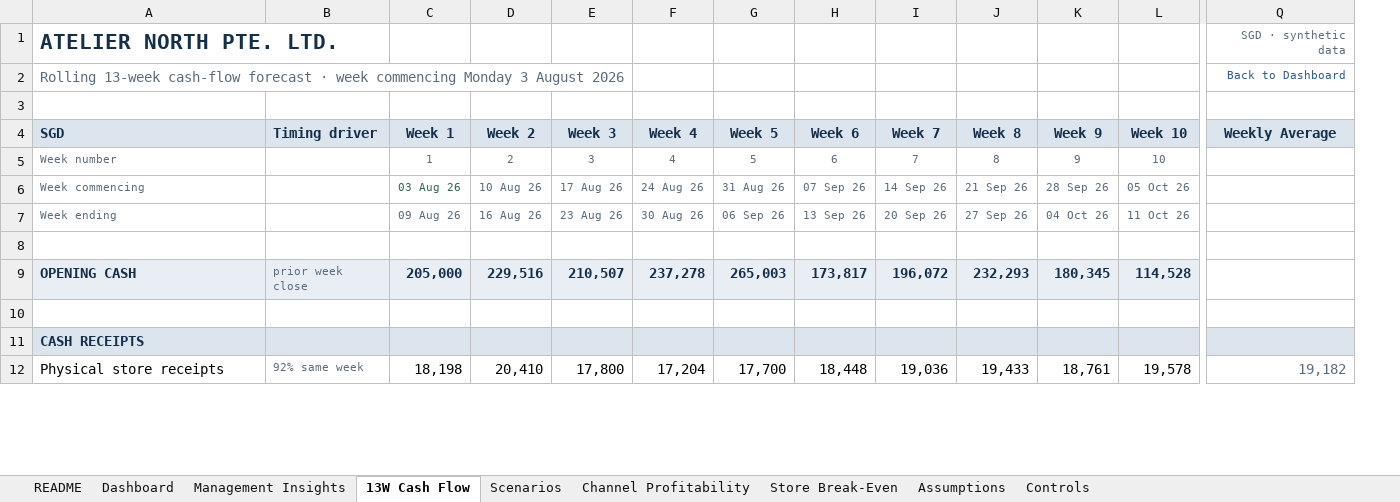
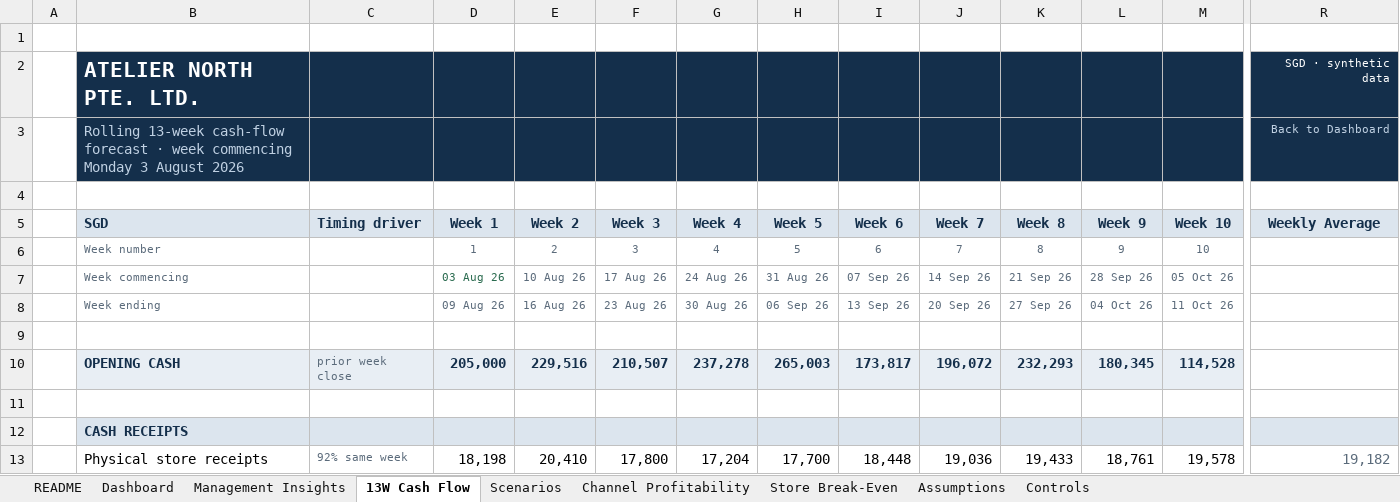
Before and after one commit to siddik-analytics/retail-fpa-cashflow-model, an Excel workbook: model/Atelier_North_FPA_Model.xlsx, sheet 13W Cash Flow, drawn as a sheet; only a part is shown, gaps mark what is left out; values as stored, in another font and other column widths than the file's, no borders; conditional formats not drawn; addresses are those after the commit; rows hold the shown columns only; the diff covers the shown part only; the diff names each change by its address in the sheet, - before the commit and + after, or states it on an @@ line.

```diff
--- a/model/Atelier_North_FPA_Model.xlsx (sheet 13W Cash Flow)
+++ b/model/Atelier_North_FPA_Model.xlsx (sheet 13W Cash Flow)
+column A, empty
+row 1: (empty)
-B2:R3 fill: none
+B2:R3 fill: #142F4B
-B2 text colour: #142F4B
+B2 text colour: #FFFFFF
-R2 text colour: #5B6B7B
+R2 text colour: #FFFFFF
-B3 text colour: #5B6B7B
+B3 text colour: #BFD0E2
-R3 text colour: #2E5C8A
+R3 text colour: #BFD0E2
```
Also changed, not shown: cell formats elsewhere in this sheet, sheet Scenarios, sheet Assumptions, sheet Dashboard, sheet Channel Profitability, sheet Store Break-Even, sheet Controls, 2 more sheets, formulas that keep their value, charts or pictures, 11 other files.
